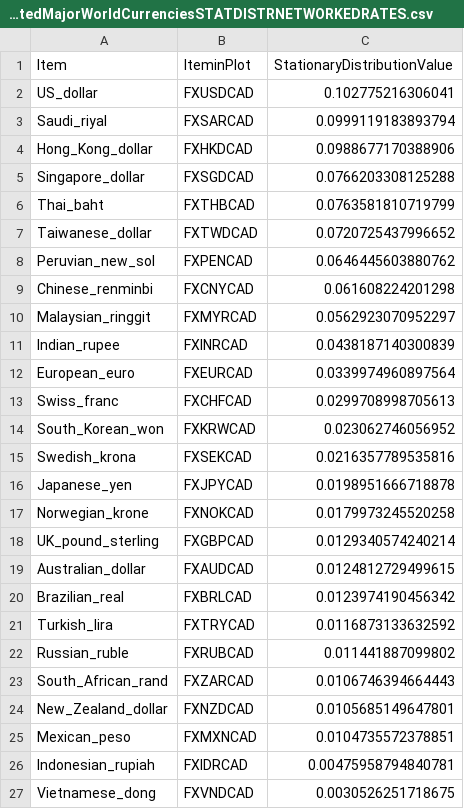
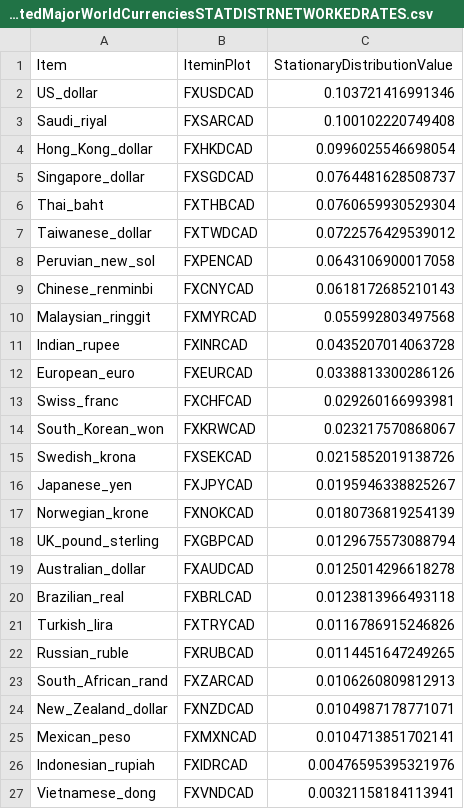
Before and after one commit to efaysal/efaysal.github.io, a CSV file: SocioEconomicEcosystem/CURRENCY/ratioBOCInterConnectedMajorWorldCurrenciesSTATDISTRNETWORKEDRATES.csv, drawn as a sheet.

```diff
--- a/SocioEconomicEcosystem/CURRENCY/ratioBOCInterConnectedMajorWorldCurrenciesSTATDISTRNETWORKEDRATES.csv
+++ b/SocioEconomicEcosystem/CURRENCY/ratioBOCInterConnectedMajorWorldCurrenciesSTATDISTRNETWORKEDRATES.csv
@@ -1,27 +1,27 @@
 "Item","IteminPlot","StationaryDistributionValue"
-"US_dollar","FXUSDCAD",0.102775216306041
-"Saudi_riyal","FXSARCAD",0.0999119183893794
-"Hong_Kong_dollar","FXHKDCAD",0.0988677170388906
-"Singapore_dollar","FXSGDCAD",0.0766203308125288
-"Thai_baht","FXTHBCAD",0.0763581810719799
-"Taiwanese_dollar","FXTWDCAD",0.0720725437996652
-"Peruvian_new_sol","FXPENCAD",0.0646445603880762
-"Chinese_renminbi","FXCNYCAD",0.061608224201298
-"Malaysian_ringgit","FXMYRCAD",0.0562923070952297
-"Indian_rupee","FXINRCAD",0.0438187140300839
-"European_euro","FXEURCAD",0.0339974960897564
-"Swiss_franc","FXCHFCAD",0.0299708998705613
-"South_Korean_won","FXKRWCAD",0.023062746056952
-"Swedish_krona","FXSEKCAD",0.0216357789535816
-"Japanese_yen","FXJPYCAD",0.0198951666718878
-"Norwegian_krone","FXNOKCAD",0.0179973245520258
-"UK_pound_sterling","FXGBPCAD",0.0129340574240214
-"Australian_dollar","FXAUDCAD",0.0124812729499615
-"Brazilian_real","FXBRLCAD",0.0123974190456342
-"Turkish_lira","FXTRYCAD",0.0116873133632592
-"Russian_ruble","FXRUBCAD",0.011441887099802
-"South_African_rand","FXZARCAD",0.0106746394664443
-"New_Zealand_dollar","FXNZDCAD",0.0105685149647801
-"Mexican_peso","FXMXNCAD",0.0104735572378851
-"Indonesian_rupiah","FXIDRCAD",0.00475958794840781
-"Vietnamese_dong","FXVNDCAD",0.0030526251718675
+"US_dollar","FXUSDCAD",0.103721416991346
+"Saudi_riyal","FXSARCAD",0.100102220749408
+"Hong_Kong_dollar","FXHKDCAD",0.0996025546698054
+"Singapore_dollar","FXSGDCAD",0.0764481628508737
+"Thai_baht","FXTHBCAD",0.0760659930529304
+"Taiwanese_dollar","FXTWDCAD",0.0722576429539012
+"Peruvian_new_sol","FXPENCAD",0.0643106900017058
+"Chinese_renminbi","FXCNYCAD",0.0618172685210143
+"Malaysian_ringgit","FXMYRCAD",0.055992803497568
+"Indian_rupee","FXINRCAD",0.0435207014063728
+"European_euro","FXEURCAD",0.0338813300286126
+"Swiss_franc","FXCHFCAD",0.029260166993981
+"South_Korean_won","FXKRWCAD",0.023217570868067
+"Swedish_krona","FXSEKCAD",0.0215852019138726
+"Japanese_yen","FXJPYCAD",0.0195946338825267
+"Norwegian_krone","FXNOKCAD",0.0180736819254139
+"UK_pound_sterling","FXGBPCAD",0.0129675573088794
+"Australian_dollar","FXAUDCAD",0.0125014296618278
+"Brazilian_real","FXBRLCAD",0.0123813966493118
+"Turkish_lira","FXTRYCAD",0.0116786915246826
+"Russian_ruble","FXRUBCAD",0.0114451647249265
+"South_African_rand","FXZARCAD",0.0106260809812913
+"New_Zealand_dollar","FXNZDCAD",0.0104987178771071
+"Mexican_peso","FXMXNCAD",0.0104713851702141
+"Indonesian_rupiah","FXIDRCAD",0.00476595395321976
+"Vietnamese_dong","FXVNDCAD",0.00321158184113941
```
Also changed, not shown: 6 other files.
